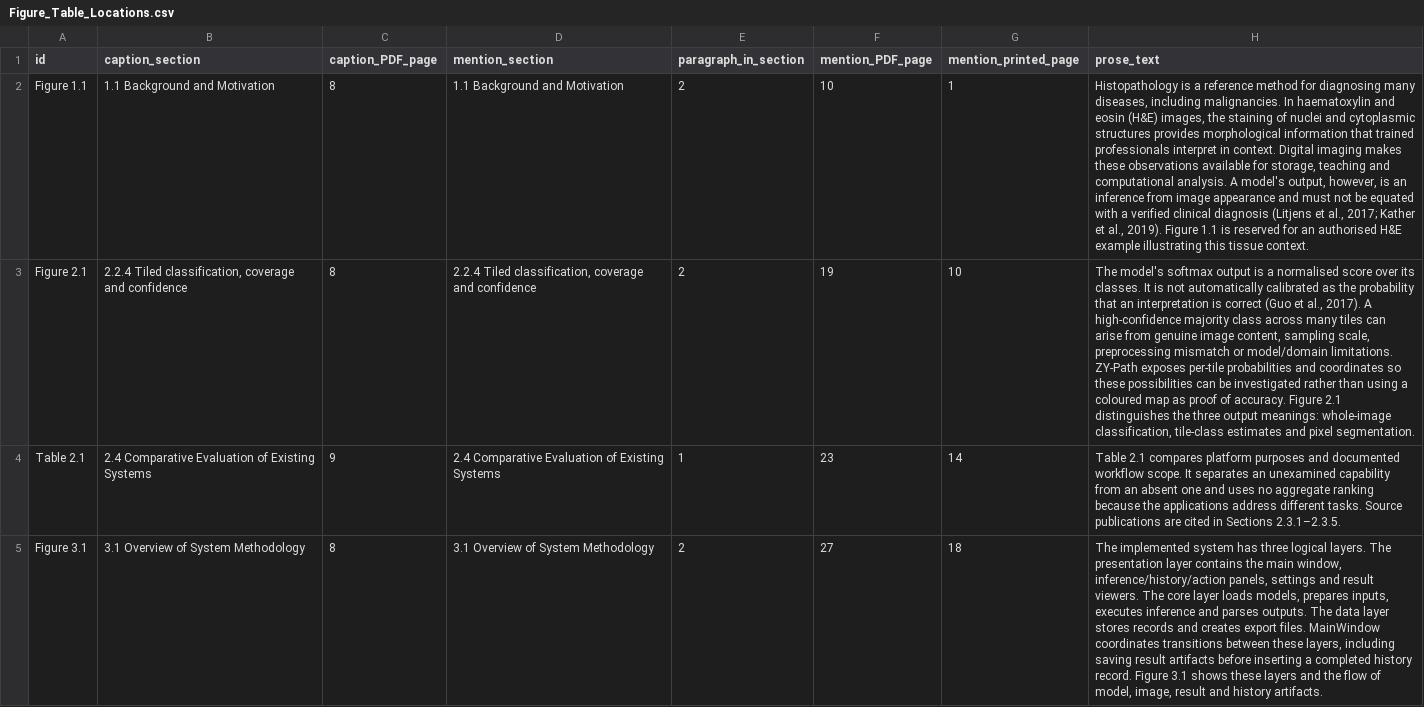
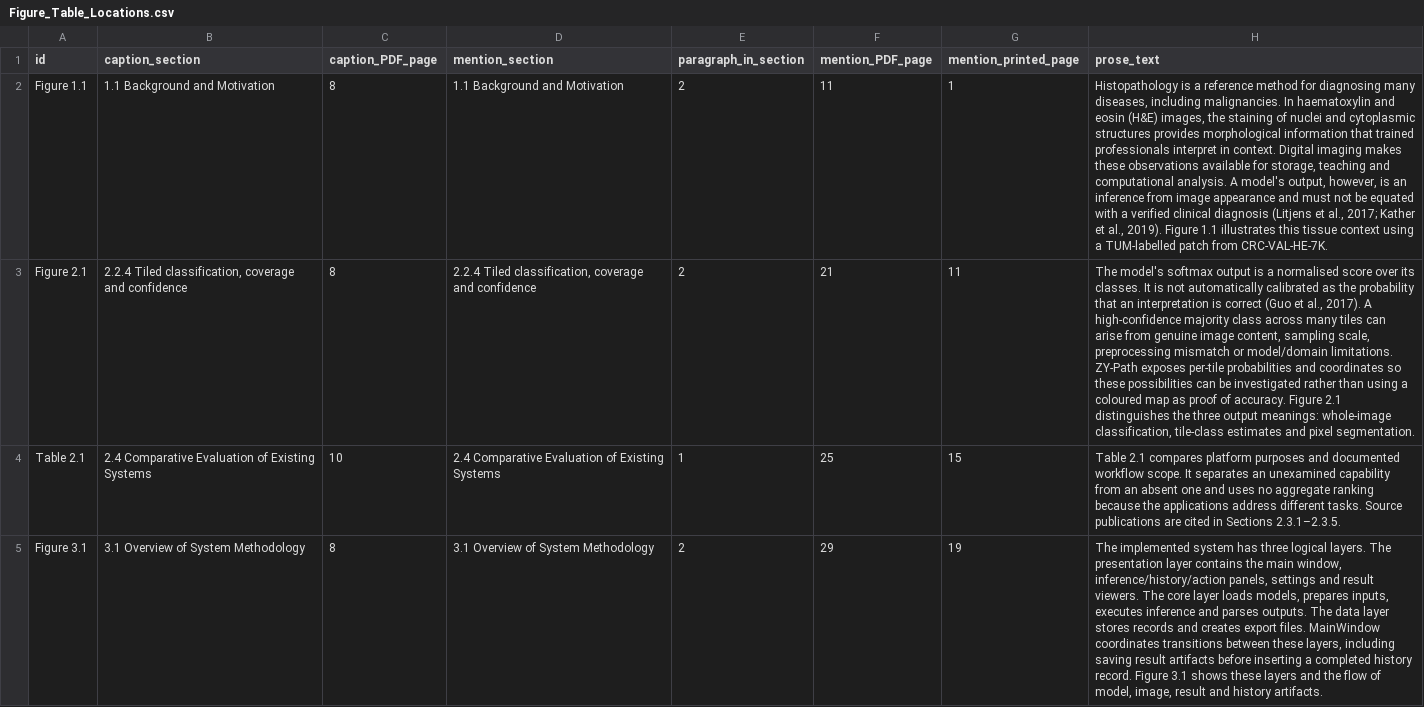
Before and after one commit to ziaozhuanxing/ZY-Path, a CSV file: current-software-2026-10-27/Figure_Table_Locations.csv, drawn as a sheet; only a part is shown; the diff covers the shown part only; the diff names each change by its address in the sheet, - before the commit and + after, or states it on an @@ line.

```diff
--- a/current-software-2026-10-27/Figure_Table_Locations.csv
+++ b/current-software-2026-10-27/Figure_Table_Locations.csv
-F2 (mention_PDF_page): 10
+F2 (mention_PDF_page): 11
-H2 (prose_text): …Figure 1.1 is reserved for an authorised H&E example illustrating this tissue context.
+H2 (prose_text): …Figure 1.1 illustrates this tissue context using a TUM-labelled patch from CRC-VAL-HE-7K.
-F3 (mention_PDF_page): 19
+F3 (mention_PDF_page): 21
-G3 (mention_printed_page): 10
+G3 (mention_printed_page): 11
-C4 (caption_PDF_page): 9
+C4 (caption_PDF_page): 10
-F4 (mention_PDF_page): 23
+F4 (mention_PDF_page): 25
-G4 (mention_printed_page): 14
+G4 (mention_printed_page): 15
-F5 (mention_PDF_page): 27
+F5 (mention_PDF_page): 29
-G5 (mention_printed_page): 18
+G5 (mention_printed_page): 19
```
Also changed, not shown: 4 added rows, 1 removed row and 127 edited cells elsewhere in this file, current-software-2026-10-27/Citation_Link_Map.csv, current-software-2026-10-27/Citation_Locations.csv, 40 other files.
